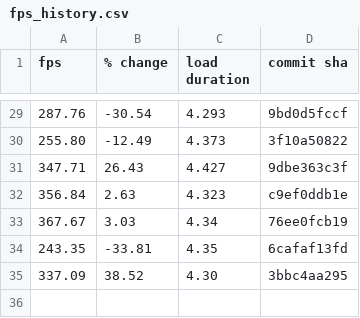
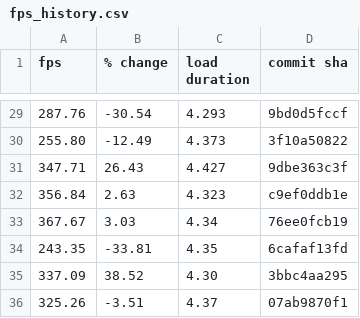
Before and after one commit to FarmBot/Farmbot-Web-App, a CSV file: fps_history.csv, drawn as a sheet; only a part is shown, gaps mark what is left out; the diff names each change by its address in the sheet, - before the commit and + after, or states it on an @@ line.

```diff
--- a/fps_history.csv
+++ b/fps_history.csv
+row 36: 325.26 | -3.51 | 4.37 | 07ab9870f1
```
Also changed, not shown: fe_coverage.csv, scene_metrics_app.csv, 6 other files.
